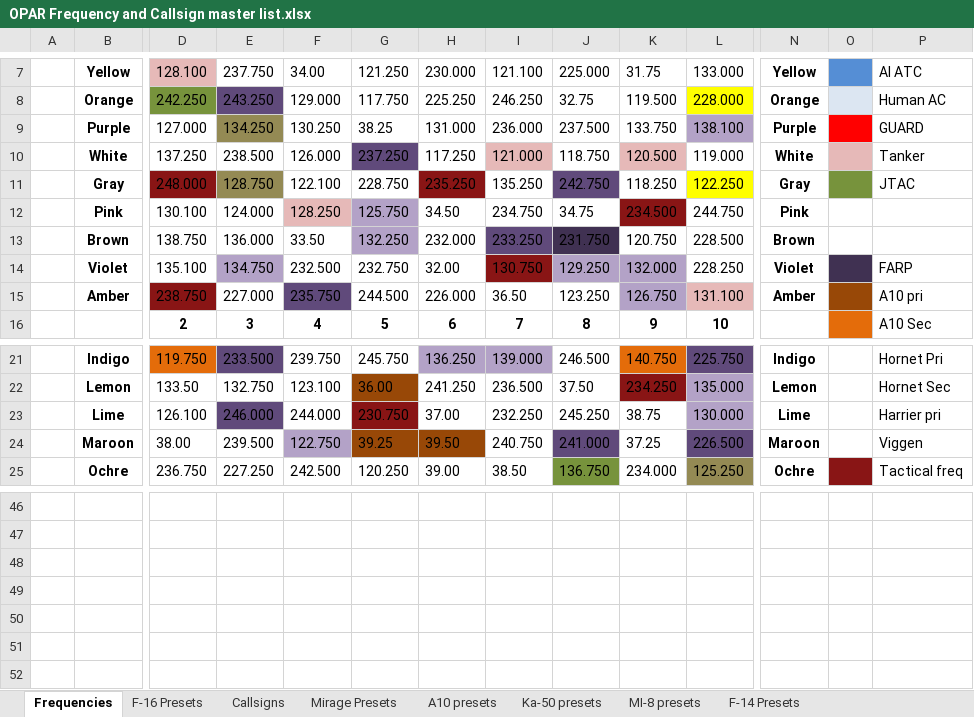
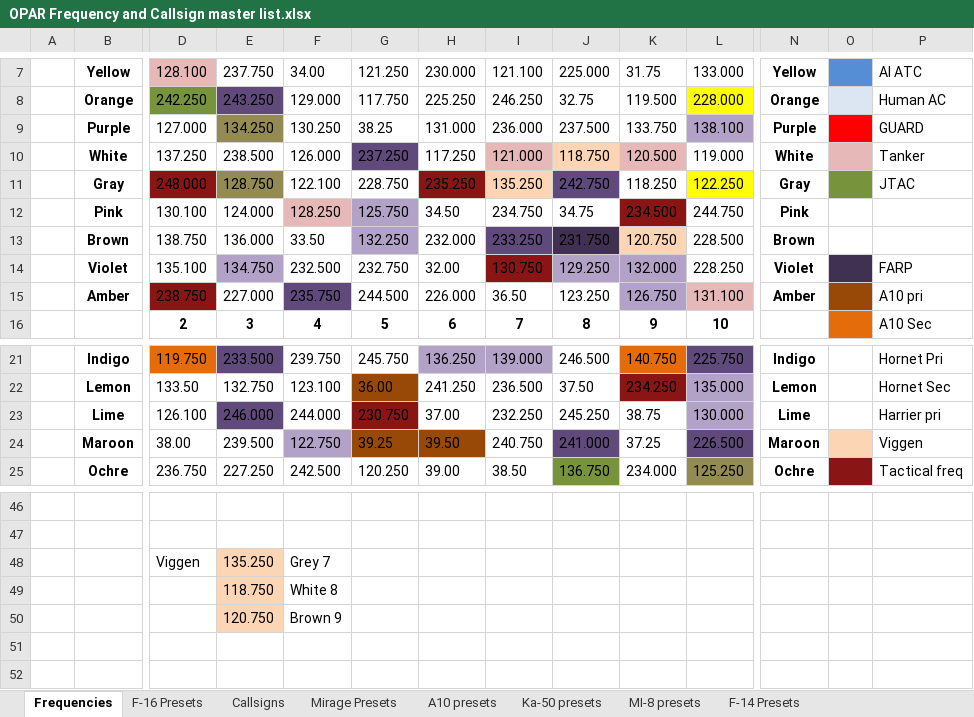
Before and after one commit to 132nd-vWing/OPAR-Brief, an Excel workbook: COMMUNICATIONS/OPAR Frequency and Callsign master list.xlsx, sheet Frequencies, drawn as a sheet; only a part is shown, gaps mark what is left out; values as stored, in another font and other column widths than the file's, no borders; rows hold the shown columns only; the diff names each change by its address in the sheet, - before the commit and + after, or states it on an @@ line.

```diff
--- a/COMMUNICATIONS/OPAR Frequency and Callsign master list.xlsx (sheet Frequencies)
+++ b/COMMUNICATIONS/OPAR Frequency and Callsign master list.xlsx (sheet Frequencies)
-J10 fill: none
+J10 fill: #FCD5B5
-I11 fill: none
+I11 fill: #FCD5B5
-K13 fill: none
+K13 fill: #FCD5B5
-O24 fill: none
+O24 fill: #FCD5B5
-row 48: (empty)
+row 48:  |  | Viggen | 135.250 | Grey 7
-E48:E50 fill: none
+E48:E50 fill: #FCD5B5
-E49: (empty)
+E49: 118.750
-F49: (empty)
+F49: White 8
-E50: (empty)
+E50: 120.750
-F50: (empty)
+F50: Brown 9
```
Also changed, not shown: sheet AJS-37 Presets, sheet AV-8B Presets, sheet AIRCRAFTS, charts or pictures, 5 other files.
